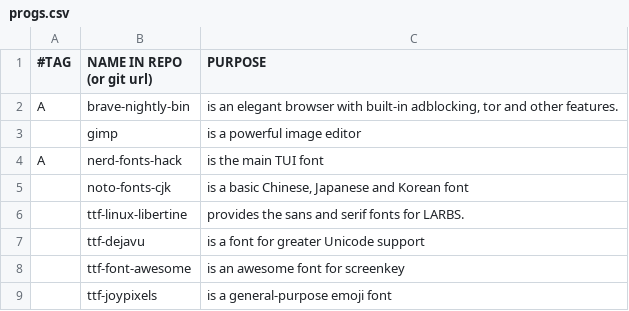
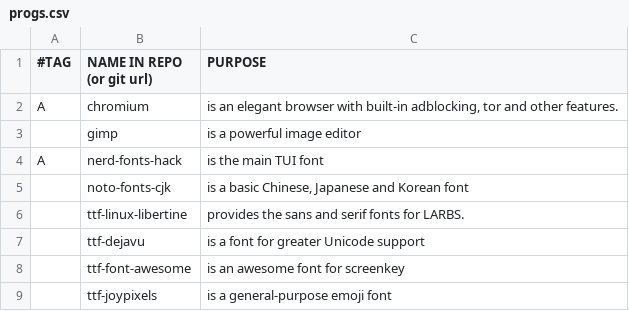
Before and after one commit to BachoSeven/AARGH, a CSV file: progs.csv, drawn as a sheet; only a part is shown.

```diff
--- a/progs.csv
+++ b/progs.csv
@@ -1,3 +1,3 @@
 #TAG,NAME IN REPO (or git url),PURPOSE
-A,brave-nightly-bin,"is an elegant browser with built-in adblocking, tor and other features."
+A,chromium,"is an elegant browser with built-in adblocking, tor and other features."
 ,gimp,"is a powerful image editor"
```
